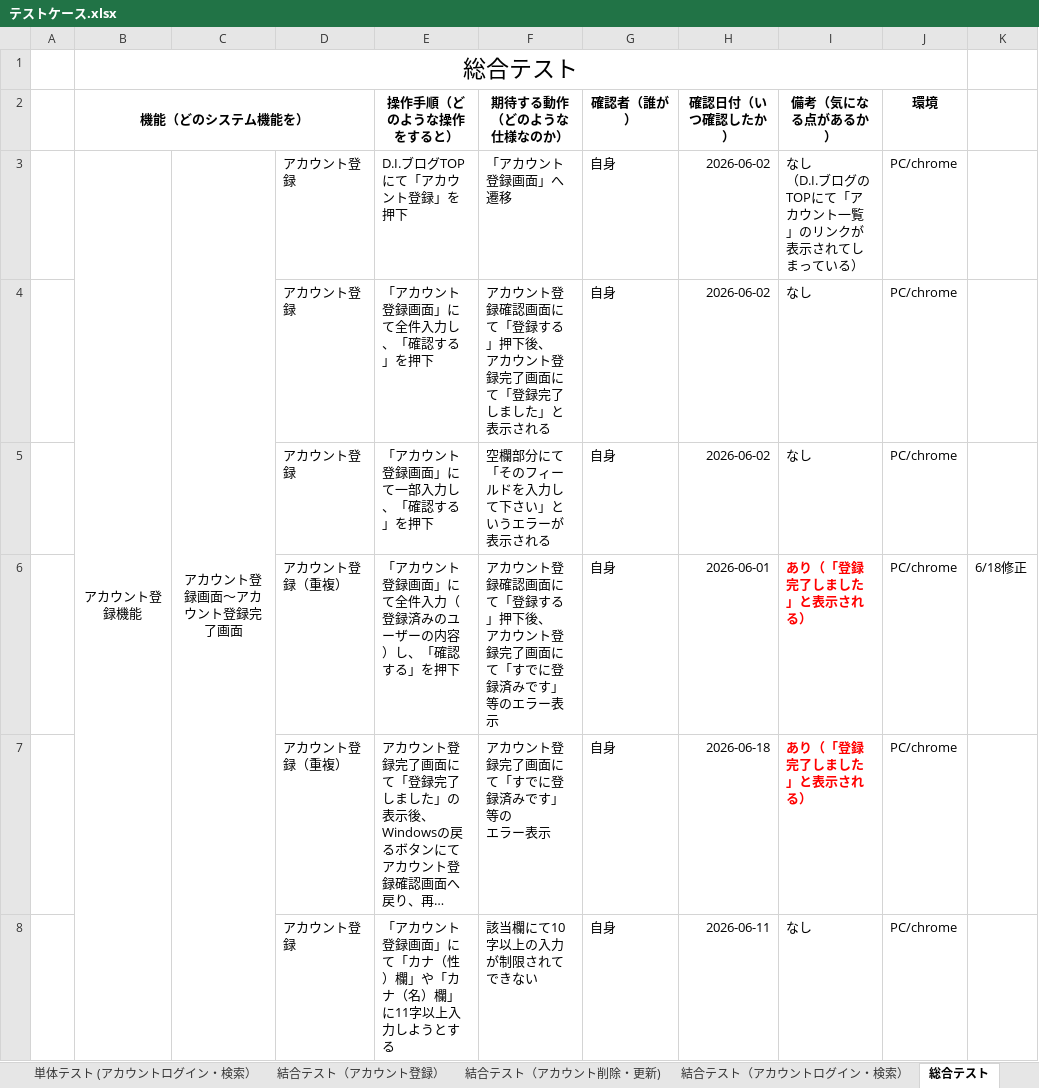
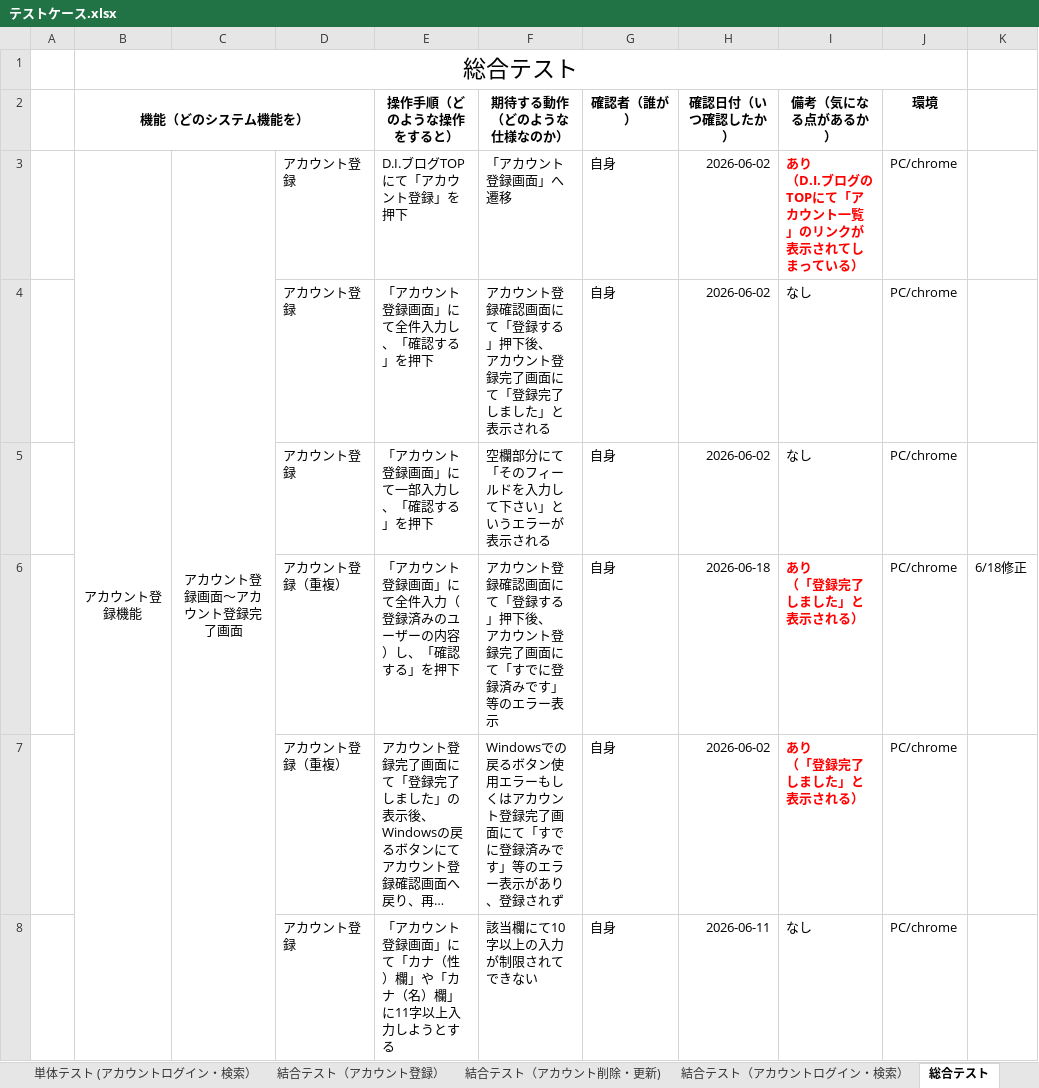
Before and after one commit to nozomi-watanabe1214/7_Programing, an Excel workbook: テストケース.xlsx, sheet 総合テスト, drawn as a sheet; only a part is shown; long unchanged cells end in …; values as stored, in another font and other column widths than the file's, no borders; ↵ is a line break in a cell; the diff covers the shown part only; the diff names each change by its address in the sheet, - before the commit and + after, or states it on an @@ line.

Commit message:
総合テスト　追加・実施

```diff
--- a/テストケース.xlsx (sheet 総合テスト)
+++ b/テストケース.xlsx (sheet 総合テスト)
-I3 (備考（気になる点があるか）): なし ↵ （D.I.ブログのTOPにて「アカウント一覧」のリンクが表示されてしまっている）
+I3 (備考（気になる点があるか）): あり ↵ （D.I.ブログのTOPにて「アカウント一覧」のリンクが表示されてしまっている）
@@ I3 bold: off → on, text colour: black → #FF0000 @@
-H6 (確認日付（いつ確認したか）): 2026-06-01
+H6 (確認日付（いつ確認したか）): 2026-06-18
-I6:I7 (備考（気になる点があるか）): あり（「登録完了しました」と表示される）
+I6:I7 (備考（気になる点があるか）): あり ↵ （「登録完了しました」と表示される）
-F7 (期待する動作（どのような仕様なのか）): アカウント登録完了画面にて「すでに登録済みです」等の ↵ エラー表示
+F7 (期待する動作（どのような仕様なのか）): Windowsでの戻るボタン使用エラーもしくはアカウント登録完了画面にて「すでに登録済みです」等のエラー表示があり、登録されず
-H7 (確認日付（いつ確認したか）): 2026-06-18
+H7 (確認日付（いつ確認したか）): 2026-06-02
```
Also changed, not shown: 2 added rows, 2 removed rows, 16 edited cells and cell formats elsewhere in this sheet.
